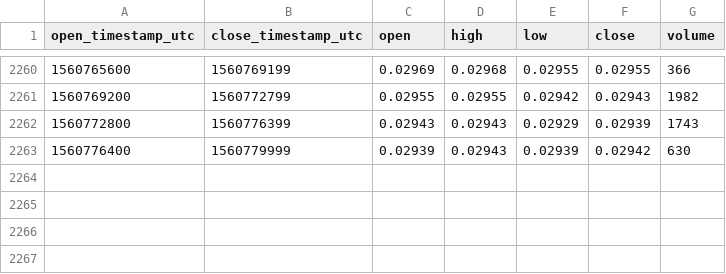
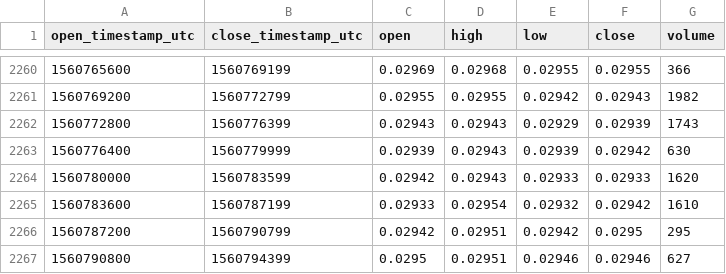
Before and after one commit to cryptobigbro/bitmex-ETHM19, a CSV file: bitmex-ETHM19-1h.csv, drawn as a sheet; only a part is shown, gaps mark what is left out; the diff names each change by its address in the sheet, - before the commit and + after, or states it on an @@ line.

Commit message:
Update OHLCV data.

```diff
--- a/bitmex-ETHM19-1h.csv
+++ b/bitmex-ETHM19-1h.csv
+row 2264: 1560780000 | 1560783599 | 0.02942 | 0.02943 | 0.02933 | 0.02933 | 1620
+row 2265: 1560783600 | 1560787199 | 0.02933 | 0.02954 | 0.02932 | 0.02942 | 1610
+row 2266: 1560787200 | 1560790799 | 0.02942 | 0.02951 | 0.02942 | 0.0295 | 295
+row 2267: 1560790800 | 1560794399 | 0.0295 | 0.02951 | 0.02946 | 0.02946 | 627
```
